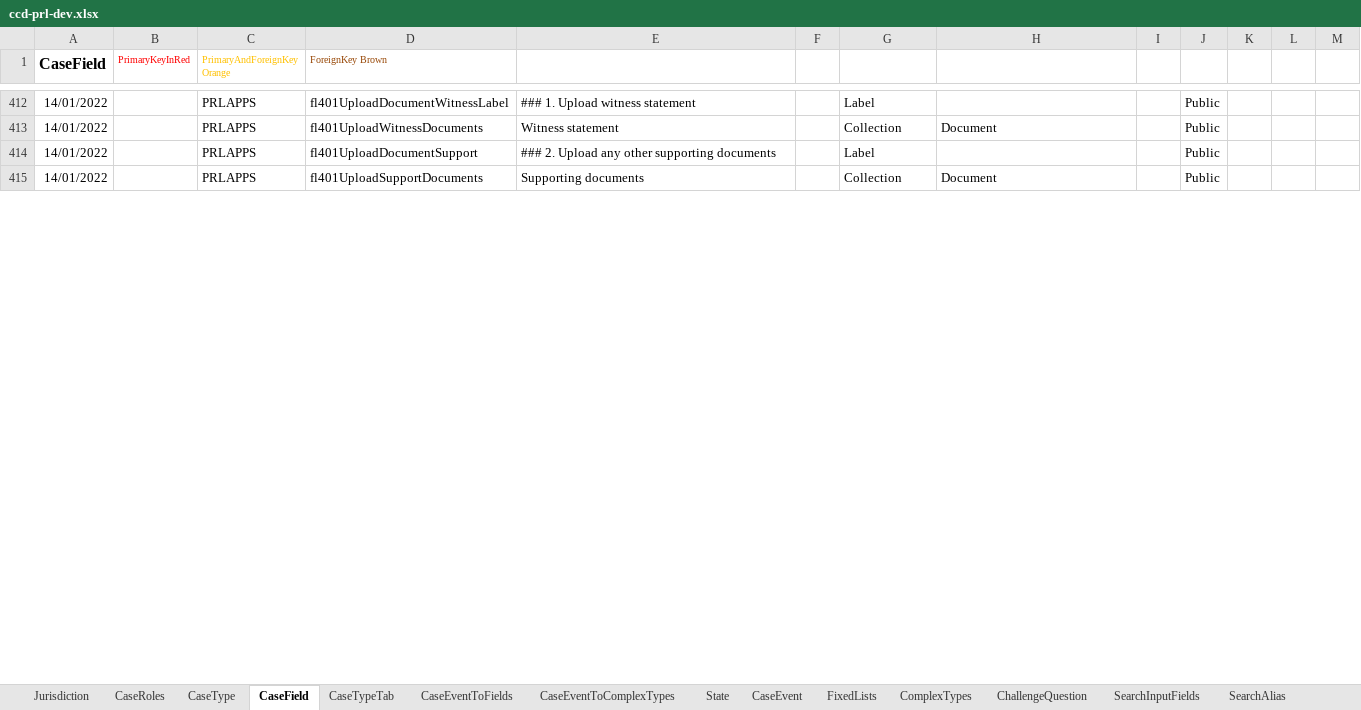
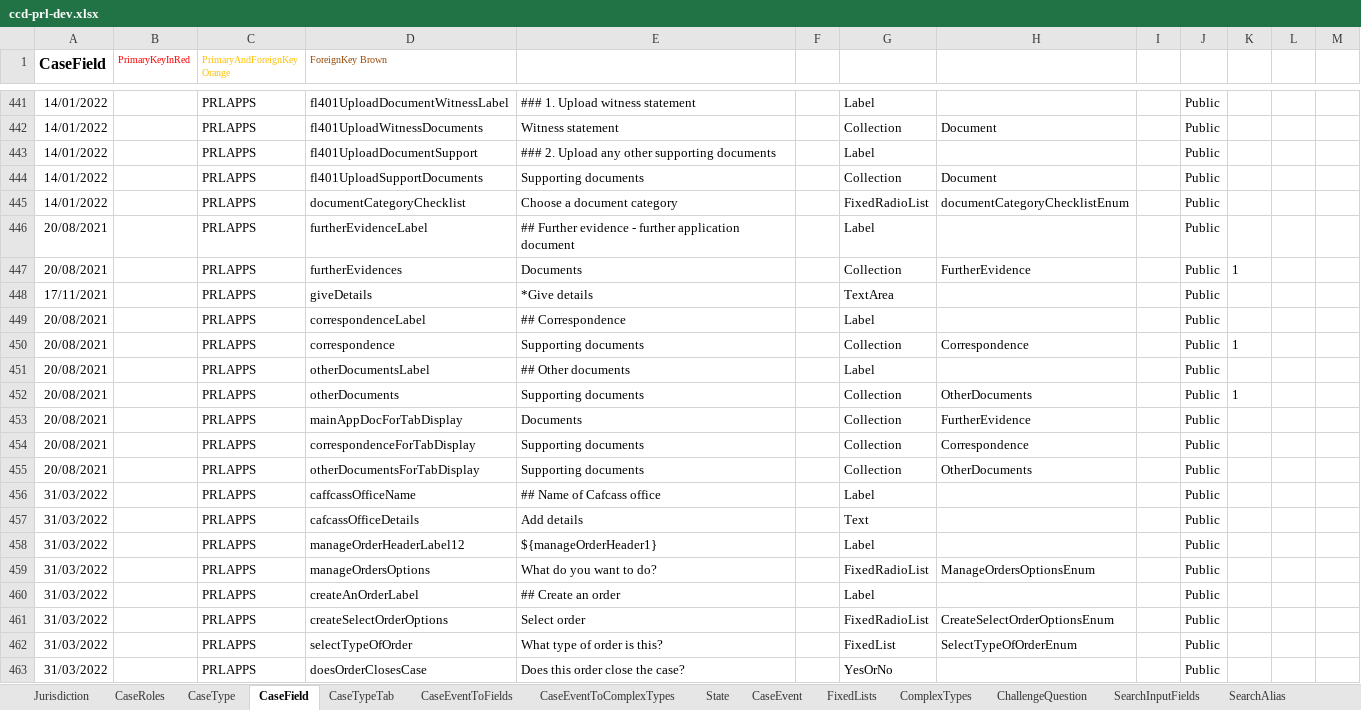
Before and after one commit to hmcts/prl-ccd-definitions, an Excel workbook: build/ccd-development-config/ccd-prl-dev.xlsx, sheet CaseField, drawn as a sheet; only a part is shown, gaps mark what is left out; values as stored, in another font and other column widths than the file's, no borders; the diff covers the shown part only; the diff names each change by its address in the sheet, - before the commit and + after, or states it on an @@ line.

Commit message:
updated case event

```diff
--- a/build/ccd-development-config/ccd-prl-dev.xlsx (sheet CaseField)
+++ b/build/ccd-development-config/ccd-prl-dev.xlsx (sheet CaseField)
@@ row 321 moved to row 445: 14/01/2022 @@
@@ row 322 moved to row 446: 20/08/2021 @@
+row 447: 20/08/2021 |  | PRLAPPS | furtherEvidences | Documents |  | Collection | FurtherEvidence |  | Public | 1
@@ row 328 moved to row 448: 17/11/2021 @@
@@ row 329 moved to row 449: 20/08/2021 @@
@@ row 335 moved to row 450: 20/08/2021 @@
@@ row 336 moved to row 451: 20/08/2021 @@
@@ row 339 moved to row 452: 20/08/2021 @@
+row 453: 20/08/2021 |  | PRLAPPS | mainAppDocForTabDisplay | Documents |  | Collection | FurtherEvidence |  | Public
+row 454: 20/08/2021 |  | PRLAPPS | correspondenceForTabDisplay | Supporting documents |  | Collection | Correspondence |  | Public
+row 455: 20/08/2021 |  | PRLAPPS | otherDocumentsForTabDisplay | Supporting documents |  | Collection | OtherDocuments |  | Public
+row 456: 31/03/2022 |  | PRLAPPS | caffcassOfficeName | ## Name of Cafcass office |  | Label |  |  | Public
+row 457: 31/03/2022 |  | PRLAPPS | cafcassOfficeDetails | Add details |  | Text |  |  | Public
+row 458: 31/03/2022 |  | PRLAPPS | manageOrderHeaderLabel12 | ${manageOrderHeader1} |  | Label |  |  | Public
+row 459: 31/03/2022 |  | PRLAPPS | manageOrdersOptions | What do you want to do? |  | FixedRadioList | ManageOrdersOptionsEnum |  | Public
+row 460: 31/03/2022 |  | PRLAPPS | createAnOrderLabel | ## Create an order |  | Label |  |  | Public
+row 461: 31/03/2022 |  | PRLAPPS | createSelectOrderOptions | Select order |  | FixedRadioList | CreateSelectOrderOptionsEnum |  | Public
+row 462: 31/03/2022 |  | PRLAPPS | selectTypeOfOrder | What type of order is this? |  | FixedList | SelectTypeOfOrderEnum |  | Public
+row 463: 31/03/2022 |  | PRLAPPS | doesOrderClosesCase | Does this order close the case? |  | YesOrNo |  |  | Public
```
Also changed, not shown: 161 added rows, 1 removed row and 2 edited cells elsewhere in this sheet, sheet AuthorisationCaseField, sheet CaseEventToFields, sheet ComplexTypes, sheet FixedLists, sheet CaseTypeTab, sheet CaseEventToComplexTypes, 4 more sheets, 1 other file.
